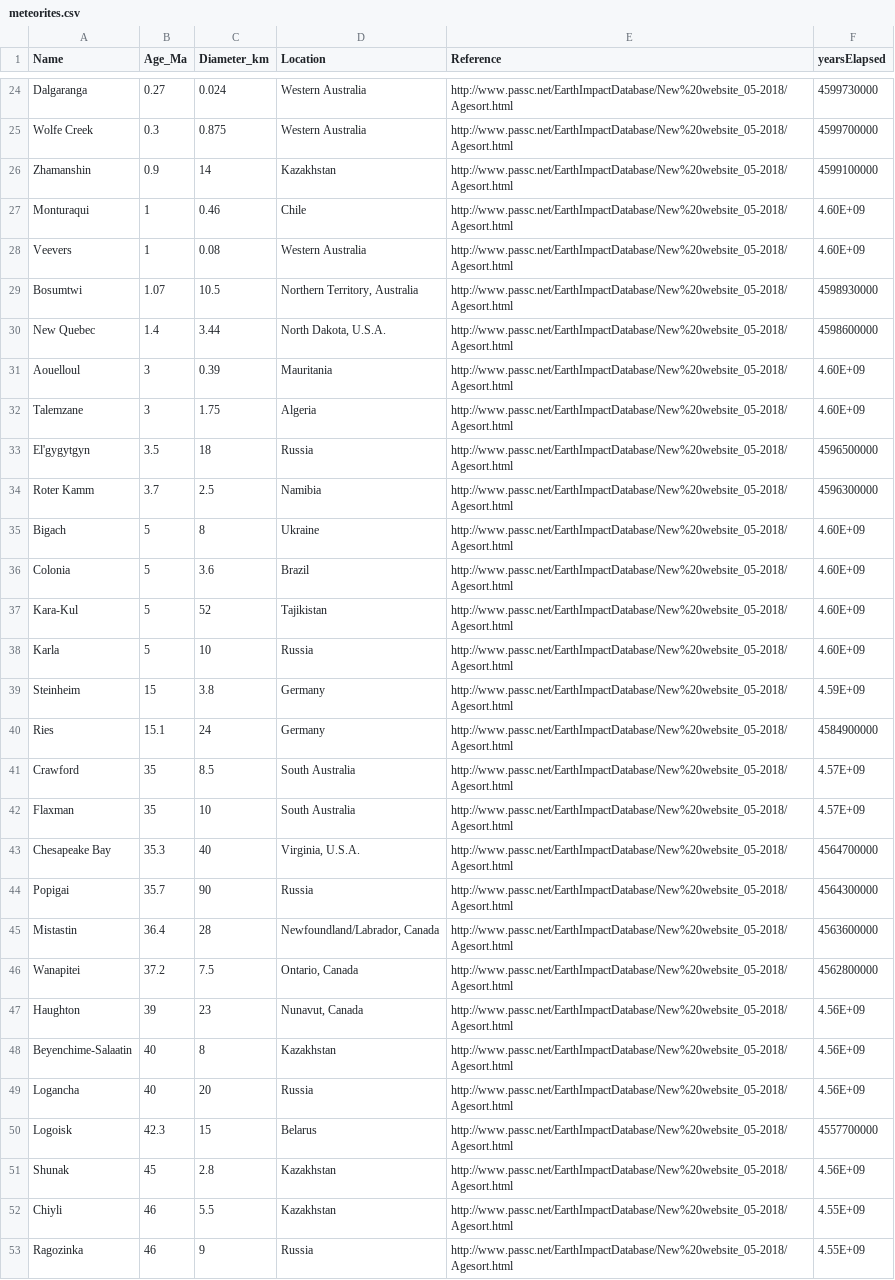
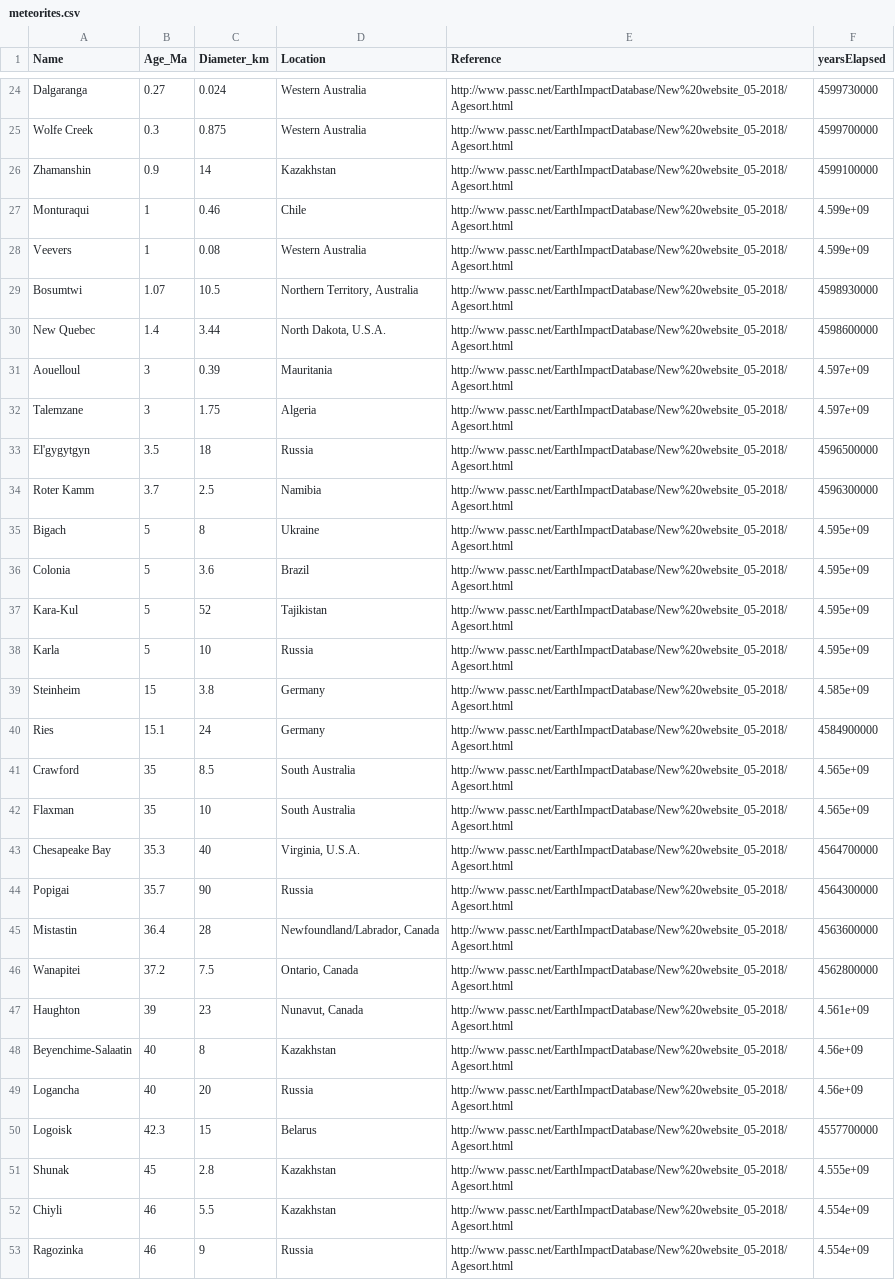
Before and after one commit to alexsb1/timeline, a CSV file: processed_data/meteorites.csv, drawn as a sheet; only a part is shown, gaps mark what is left out; the diff covers the shown part only.

```diff
--- a/processed_data/meteorites.csv
+++ b/processed_data/meteorites.csv
@@ -27,2 +27,2 @@ Zhamanshin,0.9,14,Kazakhstan,http://www.passc.net/EarthImpactDatabase/New%20webs
-Monturaqui,1,0.46,Chile,http://www.passc.net/EarthImpactDatabase/New%20website_05-2018/Agesort.html,4.60E+09
-Veevers,1,0.08,Western Australia,http://www.passc.net/EarthImpactDatabase/New%20website_05-2018/Agesort.html,4.60E+09
+"Monturaqui",1,0.46,"Chile","http://www.passc.net/EarthImpactDatabase/New%20website_05-2018/Agesort.html",4.599e+09
+"Veevers",1,0.08,"Western Australia","http://www.passc.net/EarthImpactDatabase/New%20website_05-2018/Agesort.html",4.599e+09
@@ -31,2 +31,2 @@ New Quebec,1.4,3.44,"North Dakota, U.S.A.",http://www.passc.net/EarthImpactDatab
-Aouelloul,3,0.39,Mauritania,http://www.passc.net/EarthImpactDatabase/New%20website_05-2018/Agesort.html,4.60E+09
-Talemzane,3,1.75,Algeria,http://www.passc.net/EarthImpactDatabase/New%20website_05-2018/Agesort.html,4.60E+09
+"Aouelloul",3,0.39,"Mauritania","http://www.passc.net/EarthImpactDatabase/New%20website_05-2018/Agesort.html",4.597e+09
+"Talemzane",3,1.75,"Algeria","http://www.passc.net/EarthImpactDatabase/New%20website_05-2018/Agesort.html",4.597e+09
@@ -35,5 +35,5 @@ Roter Kamm,3.7,2.5,Namibia,http://www.passc.net/EarthImpactDatabase/New%20websit
-Bigach,5,8,Ukraine,http://www.passc.net/EarthImpactDatabase/New%20website_05-2018/Agesort.html,4.60E+09
-Colonia,5,3.6,Brazil,http://www.passc.net/EarthImpactDatabase/New%20website_05-2018/Agesort.html,4.60E+09
-Kara-Kul,5,52,Tajikistan,http://www.passc.net/EarthImpactDatabase/New%20website_05-2018/Agesort.html,4.60E+09
-Karla,5,10,Russia,http://www.passc.net/EarthImpactDatabase/New%20website_05-2018/Agesort.html,4.60E+09
-Steinheim,15,3.8,Germany,http://www.passc.net/EarthImpactDatabase/New%20website_05-2018/Agesort.html,4.59E+09
+"Bigach",5,8,"Ukraine","http://www.passc.net/EarthImpactDatabase/New%20website_05-2018/Agesort.html",4.595e+09
+"Colonia",5,3.6,"Brazil","http://www.passc.net/EarthImpactDatabase/New%20website_05-2018/Agesort.html",4.595e+09
+"Kara-Kul",5,52,"Tajikistan","http://www.passc.net/EarthImpactDatabase/New%20website_05-2018/Agesort.html",4.595e+09
+"Karla",5,10,"Russia","http://www.passc.net/EarthImpactDatabase/New%20website_05-2018/Agesort.html",4.595e+09
+"Steinheim",15,3.8,"Germany","http://www.passc.net/EarthImpactDatabase/New%20website_05-2018/Agesort.html",4.585e+09
@@ -41,2 +41,2 @@ Ries,15.1,24,Germany,http://www.passc.net/EarthImpactDatabase/New%20website_05-2
-Crawford,35,8.5,South Australia,http://www.passc.net/EarthImpactDatabase/New%20website_05-2018/Agesort.html,4.57E+09
-Flaxman,35,10,South Australia,http://www.passc.net/EarthImpactDatabase/New%20website_05-2018/Agesort.html,4.57E+09
+"Crawford",35,8.5,"South Australia","http://www.passc.net/EarthImpactDatabase/New%20website_05-2018/Agesort.html",4.565e+09
+"Flaxman",35,10,"South Australia","http://www.passc.net/EarthImpactDatabase/New%20website_05-2018/Agesort.html",4.565e+09
@@ -47,3 +47,3 @@ Wanapitei,37.2,7.5,"Ontario, Canada",http://www.passc.net/EarthImpactDatabase/Ne
-Haughton,39,23,"Nunavut, Canada",http://www.passc.net/EarthImpactDatabase/New%20website_05-2018/Agesort.html,4.56E+09
-Beyenchime-Salaatin,40,8,Kazakhstan,http://www.passc.net/EarthImpactDatabase/New%20website_05-2018/Agesort.html,4.56E+09
-Logancha,40,20,Russia,http://www.passc.net/EarthImpactDatabase/New%20website_05-2018/Agesort.html,4.56E+09
+"Haughton",39,23,"Nunavut, Canada","http://www.passc.net/EarthImpactDatabase/New%20website_05-2018/Agesort.html",4.561e+09
+"Beyenchime-Salaatin",40,8,"Kazakhstan","http://www.passc.net/EarthImpactDatabase/New%20website_05-2018/Agesort.html",4.56e+09
+"Logancha",40,20,"Russia","http://www.passc.net/EarthImpactDatabase/New%20website_05-2018/Agesort.html",4.56e+09
@@ -51,3 +51,3 @@ Logoisk,42.3,15,Belarus,http://www.passc.net/EarthImpactDatabase/New%20website_0
-Shunak,45,2.8,Kazakhstan,http://www.passc.net/EarthImpactDatabase/New%20website_05-2018/Agesort.html,4.56E+09
-Chiyli,46,5.5,Kazakhstan,http://www.passc.net/EarthImpactDatabase/New%20website_05-2018/Agesort.html,4.55E+09
-Ragozinka,46,9,Russia,http://www.passc.net/EarthImpactDatabase/New%20website_05-2018/Agesort.html,4.55E+09
+"Shunak",45,2.8,"Kazakhstan","http://www.passc.net/EarthImpactDatabase/New%20website_05-2018/Agesort.html",4.555e+09
+"Chiyli",46,5.5,"Kazakhstan","http://www.passc.net/EarthImpactDatabase/New%20website_05-2018/Agesort.html",4.554e+09
+"Ragozinka",46,9,"Russia","http://www.passc.net/EarthImpactDatabase/New%20website_05-2018/Agesort.html",4.554e+09
```
Also changed, not shown: 127 edited cells elsewhere in this file, processed_data/eonPlot.csv, processed_data/epochPlot.csv, 7 other files.
